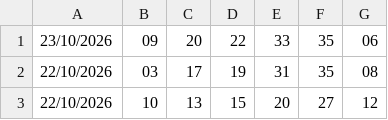
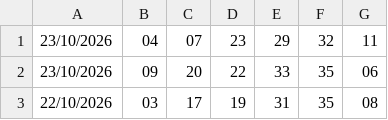
Before and after one commit to heromassk/viettlot, a CSV file: loto535_history.csv, drawn as a sheet; only a part is shown; the shorter side is filled out with more unchanged rows.

```diff
--- a/loto535_history.csv
+++ b/loto535_history.csv
@@ -1 +1,2 @@
+23/10/2026,04,07,23,29,32,11
 23/10/2026,09,20,22,33,35,06
```
Also changed, not shown: mega645_history.csv, 17 other files.
